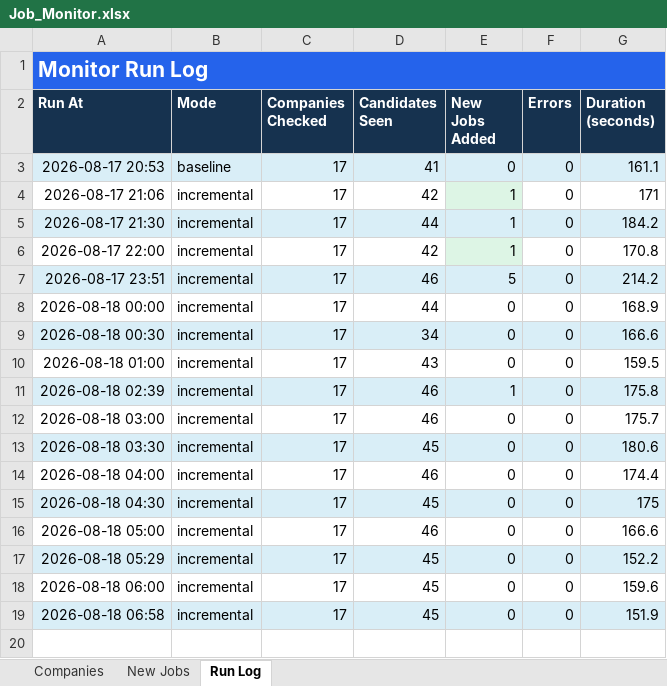
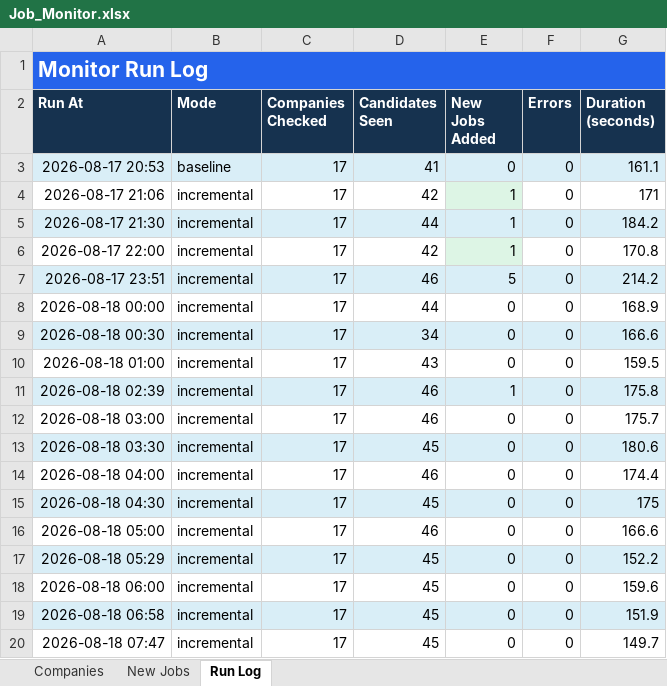
Before and after one commit to taran-dev4u/career-job-monitor, an Excel workbook: outputs/job-monitor/Job_Monitor.xlsx, sheet Run Log, drawn as a sheet; values as stored, in another font and other column widths than the file's, no borders; the diff names each change by its address in the sheet, - before the commit and + after, or states it on an @@ line.

```diff
--- a/outputs/job-monitor/Job_Monitor.xlsx (sheet Run Log)
+++ b/outputs/job-monitor/Job_Monitor.xlsx (sheet Run Log)
+row 20: 2026-08-18 07:47 | incremental | 17 | 45 | 0 | 0 | 149.7
```
Also changed, not shown: 2 other files.
